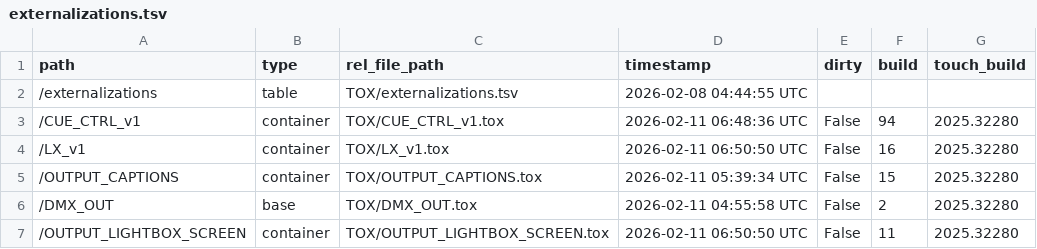
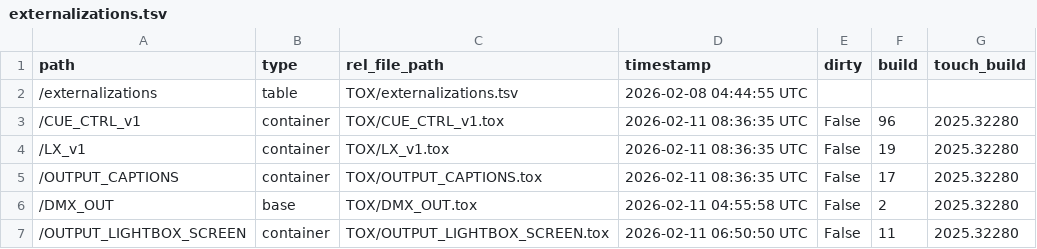
Before and after one commit to altar-space/they-are-coming-in-td, a TSV file: they-are-coming-in.v1/TOX/externalizations.tsv, drawn as a sheet.

```diff
--- a/they-are-coming-in.v1/TOX/externalizations.tsv
+++ b/they-are-coming-in.v1/TOX/externalizations.tsv
@@ -2,5 +2,5 @@ path	type	rel_file_path	timestamp	dirty	build	touch_build
 /externalizations	table	TOX/externalizations.tsv	2026-02-08 04:44:55 UTC			
-/CUE_CTRL_v1	container	TOX/CUE_CTRL_v1.tox	2026-02-11 06:48:36 UTC	False	94	2025.32280
-/LX_v1	container	TOX/LX_v1.tox	2026-02-11 06:50:50 UTC	False	16	2025.32280
-/OUTPUT_CAPTIONS	container	TOX/OUTPUT_CAPTIONS.tox	2026-02-11 05:39:34 UTC	False	15	2025.32280
+/CUE_CTRL_v1	container	TOX/CUE_CTRL_v1.tox	2026-02-11 08:36:35 UTC	False	96	2025.32280
+/LX_v1	container	TOX/LX_v1.tox	2026-02-11 08:36:35 UTC	False	19	2025.32280
+/OUTPUT_CAPTIONS	container	TOX/OUTPUT_CAPTIONS.tox	2026-02-11 08:36:35 UTC	False	17	2025.32280
 /DMX_OUT	base	TOX/DMX_OUT.tox	2026-02-11 04:55:58 UTC	False	2	2025.32280
```
Also changed, not shown: 7 other files.
